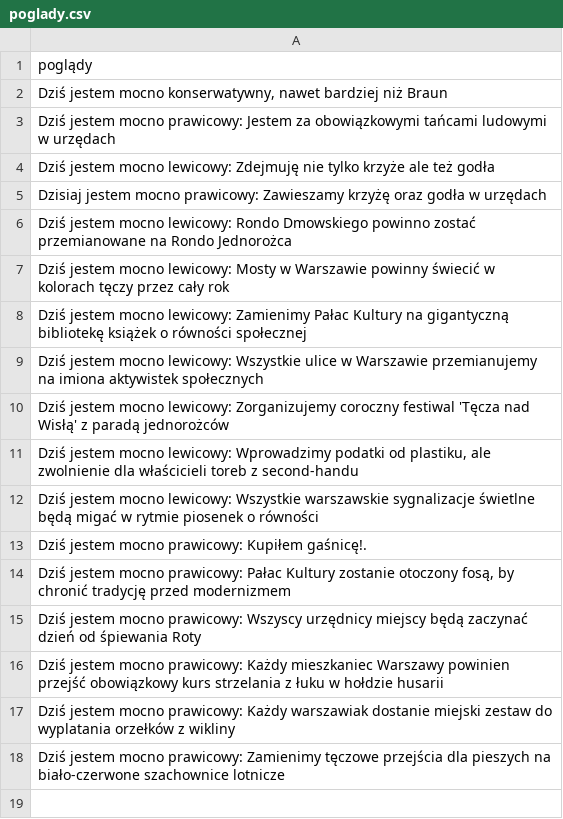
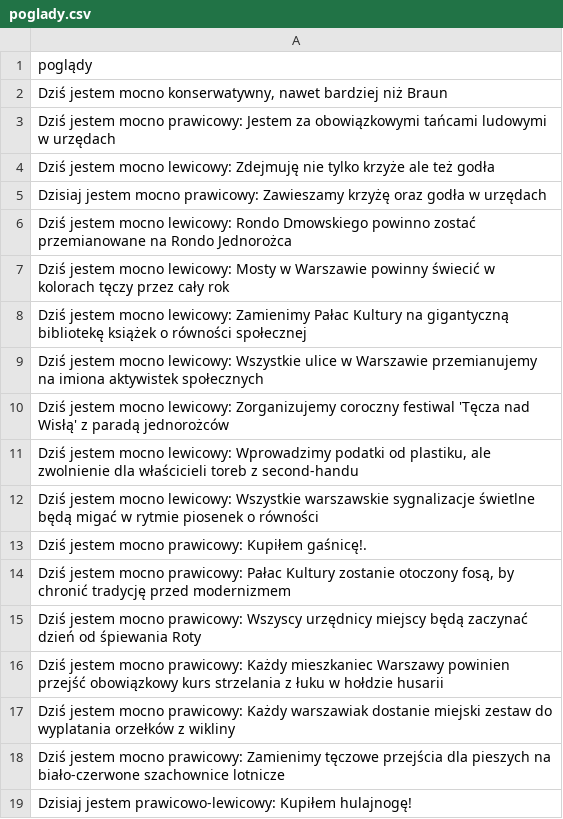
Before and after one commit to antylobbypolska/rafau, a CSV file: poglady.csv, drawn as a sheet; the diff names each change by its address in the sheet, - before the commit and + after, or states it on an @@ line.

Commit message:
Update poglady.csv

```diff
--- a/poglady.csv
+++ b/poglady.csv
+row 19: Dzisiaj jestem prawicowo-lewicowy: Kupiłem hulajnogę!
```
